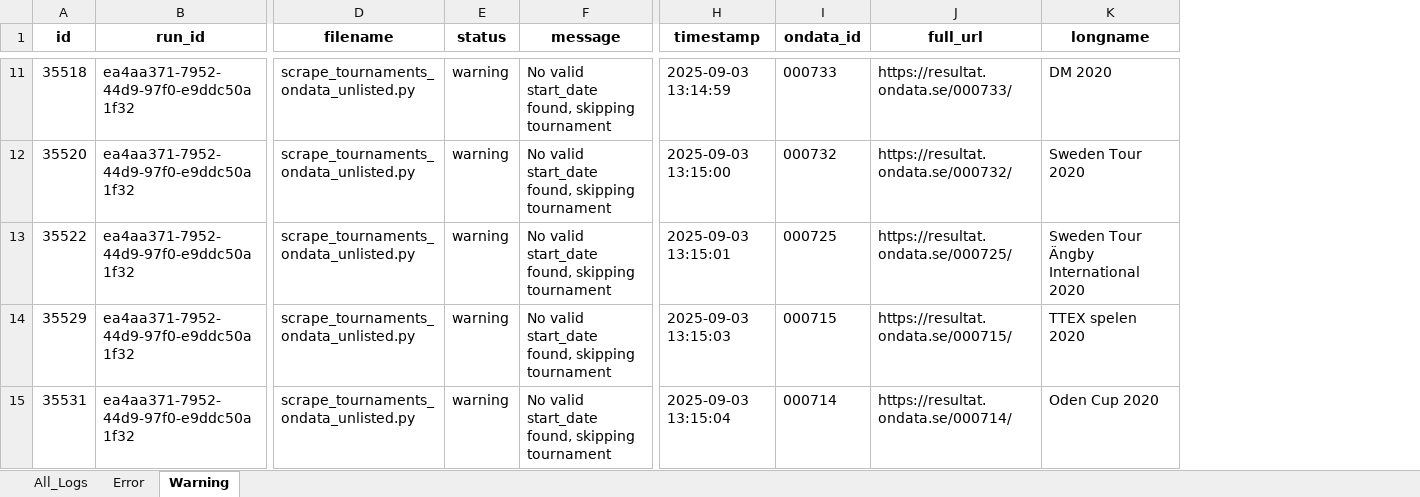
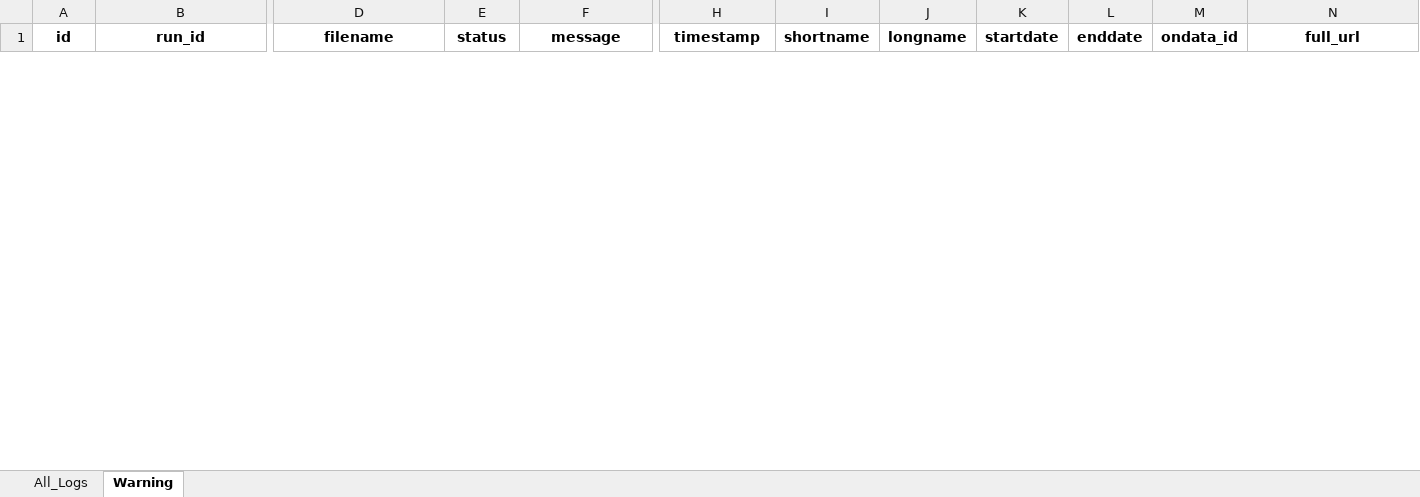
Before and after one commit to filip-ad/BT_stats, an Excel workbook: src/logs.xlsx, sheet Warning, drawn as a sheet; only a part is shown, gaps mark what is left out; values as stored, in another font and other column widths than the file's, no borders; removed rows and columns are numbered as before the commit, all else as after; rows hold the shown columns only; the diff covers the shown part only; the diff names each change by its address in the sheet, - before the commit and + after, or states it on an @@ line.

```diff
--- a/src/logs.xlsx (sheet Warning)
+++ b/src/logs.xlsx (sheet Warning)
-sheet tab: Error
+column I (shortname), empty
+column J (longname), empty
+column K (startdate), empty
+column L (enddate), empty
-column K (longname), empty
-row 11: 35518 | ea4aa371-7952-44d9-97f0-e9ddc50a1f32 | scrape_tournaments_ondata_unlisted.py | warning | No valid start_date found, skipping tournament | 2025-09-03 13:14:59 | 000733 | https://resultat.ondata.se/000733/ | DM 2020
-row 12: 35520 | ea4aa371-7952-44d9-97f0-e9ddc50a1f32 | scrape_tournaments_ondata_unlisted.py | warning | No valid start_date found, skipping tournament | 2025-09-03 13:15:00 | 000732 | https://resultat.ondata.se/000732/ | Sweden Tour 2020
-row 13: 35522 | ea4aa371-7952-44d9-97f0-e9ddc50a1f32 | scrape_tournaments_ondata_unlisted.py | warning | No valid start_date found, skipping tournament | 2025-09-03 13:15:01 | 000725 | https://resultat.ondata.se/000725/ | Sweden Tour Ängby International 2020
-row 14: 35529 | ea4aa371-7952-44d9-97f0-e9ddc50a1f32 | scrape_tournaments_ondata_unlisted.py | warning | No valid start_date found, skipping tournament | 2025-09-03 13:15:03 | 000715 | https://resultat.ondata.se/000715/ | TTEX spelen 2020
-row 15: 35531 | ea4aa371-7952-44d9-97f0-e9ddc50a1f32 | scrape_tournaments_ondata_unlisted.py | warning | No valid start_date found, skipping tournament | 2025-09-03 13:15:04 | 000714 | https://resultat.ondata.se/000714/ | Oden Cup 2020
```
Also changed, not shown: 8 added rows and 17 removed rows elsewhere in this sheet, sheet All_Logs, 7 other files.
